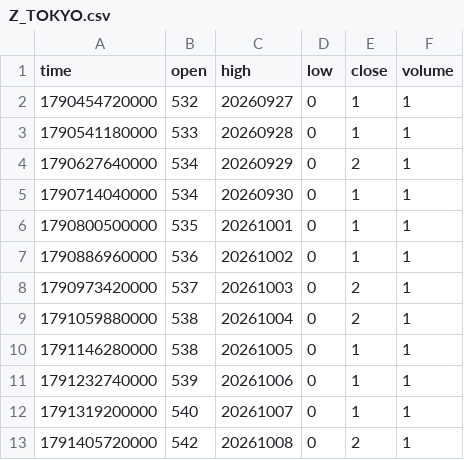
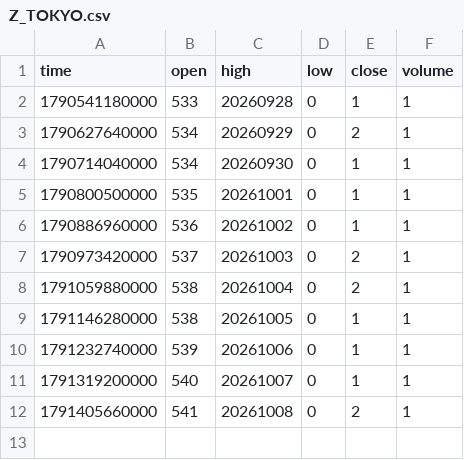
Before and after one commit to pranavmalhotra567-commits/sunrise-seed-data, a CSV file: Z_TOKYO.csv, drawn as a sheet.

```diff
--- a/Z_TOKYO.csv
+++ b/Z_TOKYO.csv
@@ -1,3 +1,2 @@
 time,open,high,low,close,volume
-1790454720000,532,20260927,0,1,1
 1790541180000,533,20260928,0,1,1
@@ -12,2 +11,2 @@ time,open,high,low,close,volume
 1791319200000,540,20261007,0,1,1
-1791405720000,542,20261008,0,2,1
+1791405660000,541,20261008,0,2,1
```
Also changed, not shown: Z_LONDON.csv, Z_NYC.csv, 1 other file.
